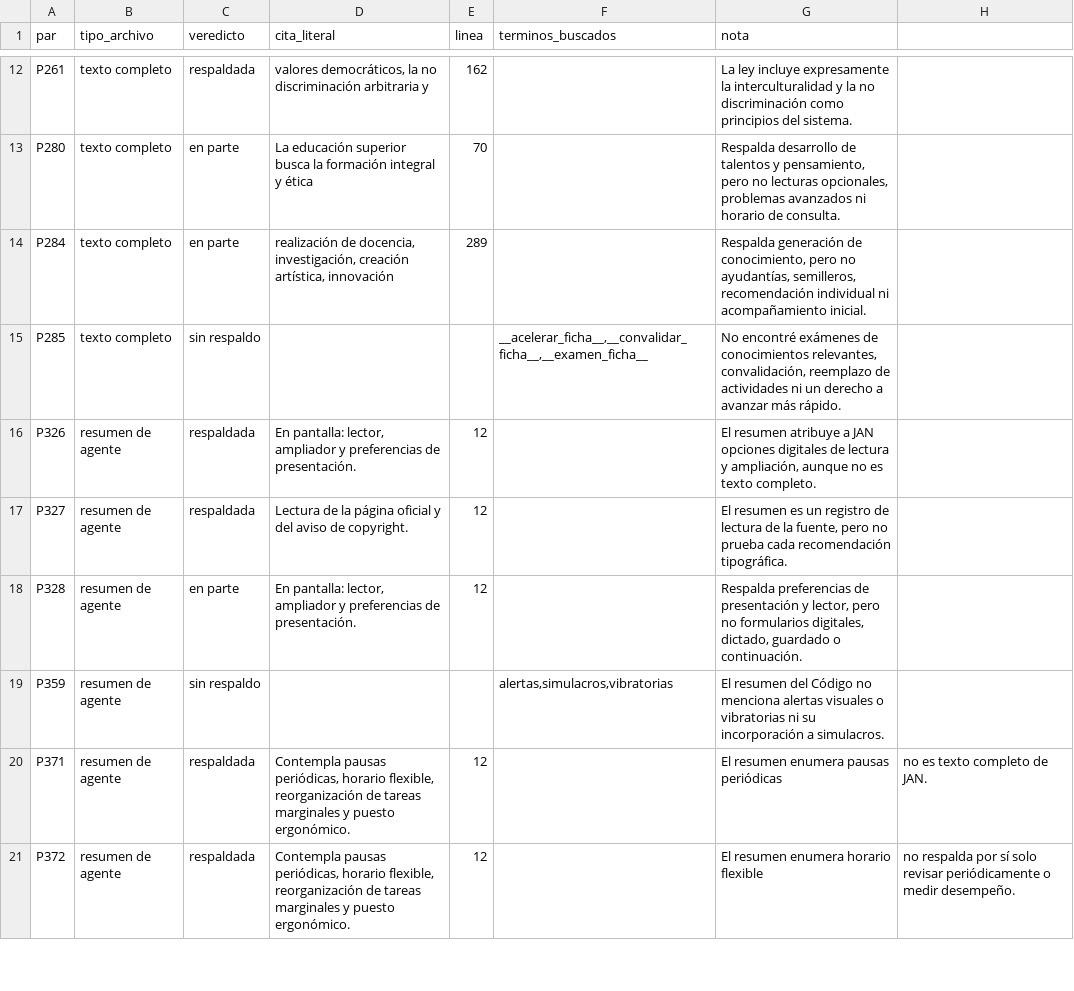
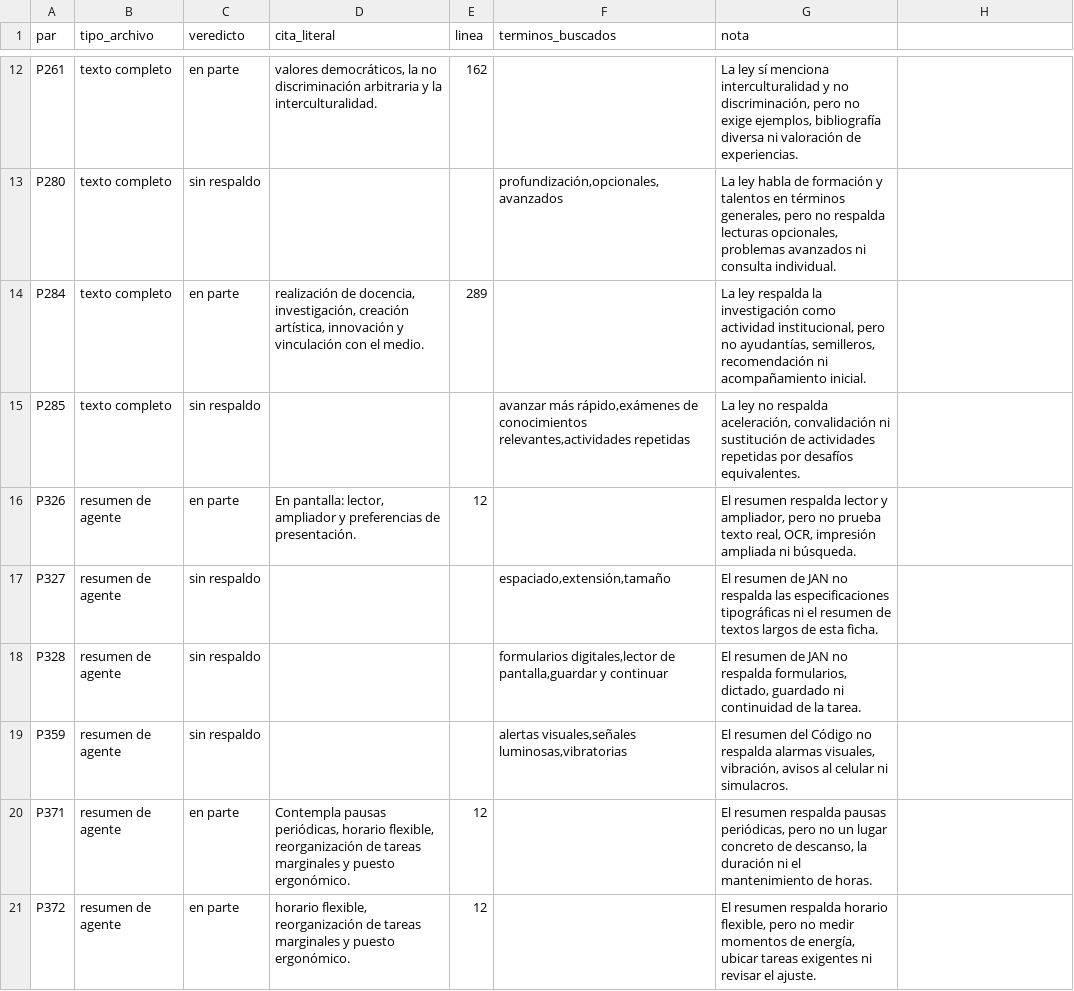
Before and after one commit to JonathanPrz/prizma, a CSV file: docs/revision-fuentes/pares-L1.csv, drawn as a sheet; only a part is shown, gaps mark what is left out; the diff covers the shown part only; the diff names each change by its address in the sheet, - before the commit and + after, or states it on an @@ line.

```diff
--- a/docs/revision-fuentes/pares-L1.csv
+++ b/docs/revision-fuentes/pares-L1.csv
-C12 (veredicto): respaldada
+C12 (veredicto): en parte
-D12 (cita_literal): …arbitraria y
+D12 (cita_literal): …arbitraria y la interculturalidad.
-G12 (nota): La ley incluye expresamente la interculturalidad y la no discriminación como principios del sistema.
+G12 (nota): La ley sí menciona interculturalidad y no discriminación, pero no exige ejemplos, bibliografía diversa ni valoración de experiencias.
-C13 (veredicto): en parte
+C13 (veredicto): sin respaldo
-D13 (cita_literal): La educación superior busca la formación integral y ética
+D13 (cita_literal): (empty)
-E13 (linea): 70
+E13 (linea): (empty)
-F13 (terminos_buscados): (empty)
+F13 (terminos_buscados): profundización,opcionales,avanzados
-G13 (nota): Respalda desarrollo de talentos y pensamiento, pero no lecturas opcionales, problemas avanzados ni horario de consulta.
+G13 (nota): La ley habla de formación y talentos en términos generales, pero no respalda lecturas opcionales, problemas avanzados ni consulta individual.
-D14 (cita_literal): …artística, innovación
+D14 (cita_literal): …artística, innovación y vinculación con el medio.
-G14 (nota): Respalda generación de conocimiento, pero no ayudantías, semilleros, recomendación individual ni acompañamiento…
+G14 (nota): La ley respalda la investigación como actividad institucional, pero no ayudantías, semilleros, recomendación ni acompañamiento…
-F15 (terminos_buscados): __acelerar_ficha__,__convalidar_ficha__,__examen_ficha__
+F15 (terminos_buscados): avanzar más rápido,exámenes de conocimientos relevantes,actividades repetidas
-G15 (nota): No encontré exámenes de conocimientos relevantes, convalidación, reemplazo de actividades ni un derecho a avanzar más rápido.
+G15 (nota): La ley no respalda aceleración, convalidación ni sustitución de actividades repetidas por desafíos equivalentes.
-C16 (veredicto): respaldada
+C16 (veredicto): en parte
-G16 (nota): El resumen atribuye a JAN opciones digitales de lectura y ampliación, aunque no es texto completo.
+G16 (nota): El resumen respalda lector y ampliador, pero no prueba texto real, OCR, impresión ampliada ni búsqueda.
-C17 (veredicto): respaldada
+C17 (veredicto): sin respaldo
-D17 (cita_literal): Lectura de la página oficial y del aviso de copyright.
+D17 (cita_literal): (empty)
-E17:E18 (linea): 12
+E17:E18 (linea): (empty)
-F17 (terminos_buscados): (empty)
+F17 (terminos_buscados): espaciado,extensión,tamaño
-G17 (nota): El resumen es un registro de lectura de la fuente, pero no prueba cada recomendación tipográfica.
+G17 (nota): El resumen de JAN no respalda las especificaciones tipográficas ni el resumen de textos largos de esta ficha.
-C18 (veredicto): en parte
+C18 (veredicto): sin respaldo
-D18 (cita_literal): En pantalla: lector, ampliador y preferencias de presentación.
+D18 (cita_literal): (empty)
-F18 (terminos_buscados): (empty)
+F18 (terminos_buscados): formularios digitales,lector de pantalla,guardar y continuar
-G18 (nota): Respalda preferencias de presentación y lector, pero no formularios digitales, dictado, guardado o continuación.
+G18 (nota): El resumen de JAN no respalda formularios, dictado, guardado ni continuidad de la tarea.
-F19 (terminos_buscados): alertas,simulacros,vibratorias
+F19 (terminos_buscados): alertas visuales,señales luminosas,vibratorias
-G19 (nota): …Código no menciona alertas visuales o vibratorias ni su incorporación a simulacros.
+G19 (nota): …Código no respalda alarmas visuales, vibración, avisos al celular ni simulacros.
-C20:C21 (veredicto): respaldada
+C20:C21 (veredicto): en parte
-G20 (nota): El resumen enumera pausas periódicas
+G20 (nota): El resumen respalda pausas periódicas, pero no un lugar concreto de descanso, la duración ni el mantenimiento de horas.
-H20: no es texto completo de JAN.
+H20: (empty)
-D21 (cita_literal): Contempla pausas periódicas, horario flexible,…
+D21 (cita_literal): horario flexible,…
-G21 (nota): El resumen enumera horario flexible
+G21 (nota): El resumen respalda horario flexible, pero no medir momentos de energía, ubicar tareas exigentes ni revisar el ajuste.
-H21: no respalda por sí solo revisar periódicamente o medir desempeño.
+H21: (empty)
```
Also changed, not shown: 68 edited cells elsewhere in this file, 2 other files.
